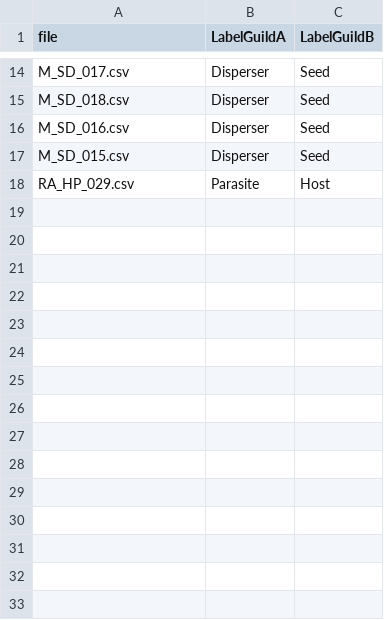
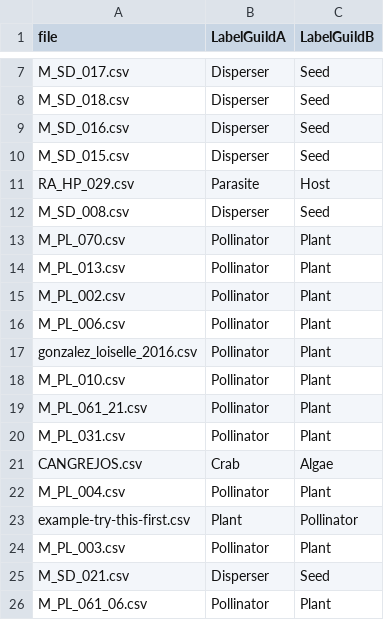
Before and after one commit to jgalgarra/bipartgraph, a CSV file: conf/labelcolors.csv, drawn as a sheet; only a part is shown, gaps mark what is left out; the diff names each change by its address in the sheet, - before the commit and + after, or states it on an @@ line.

```diff
--- a/conf/labelcolors.csv
+++ b/conf/labelcolors.csv
+row 12: M_SD_008.csv | Disperser | Seed
+row 13: M_PL_070.csv | Pollinator | Plant
+row 14: M_PL_013.csv | Pollinator | Plant
+row 15: M_PL_002.csv | Pollinator | Plant
@@ row 6 moved to row 16: M_PL_006.csv @@
+row 17: gonzalez_loiselle_2016.csv | Pollinator | Plant
+row 18: M_PL_010.csv | Pollinator | Plant
+row 19: M_PL_061_21.csv | Pollinator | Plant
@@ row 9 moved to row 20: M_PL_031.csv @@
@@ row 12 moved to row 21: CANGREJOS.csv @@
@@ row 3 moved to row 22: M_PL_004.csv @@
@@ row 11 moved to row 23: example-try-this-first.csv @@
@@ row 10 moved to row 24: M_PL_003.csv @@
@@ row 13 moved to row 25: M_SD_021.csv @@
+row 26: M_PL_061_06.csv | Pollinator | Plant
```
Also changed, not shown: conf/datossafefiles.csv, resources/strings.csv, 13 other files.
